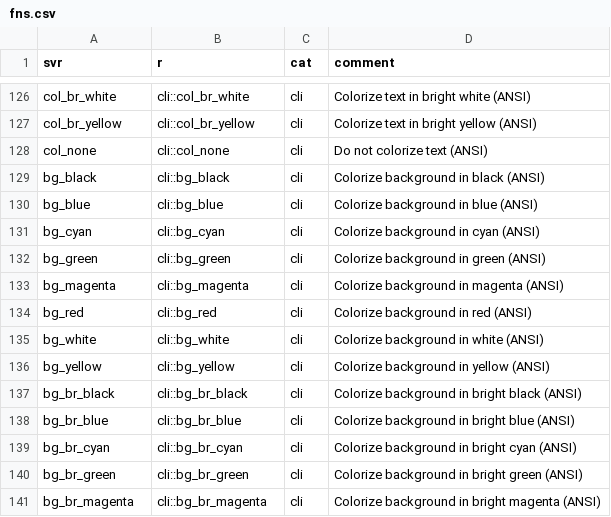
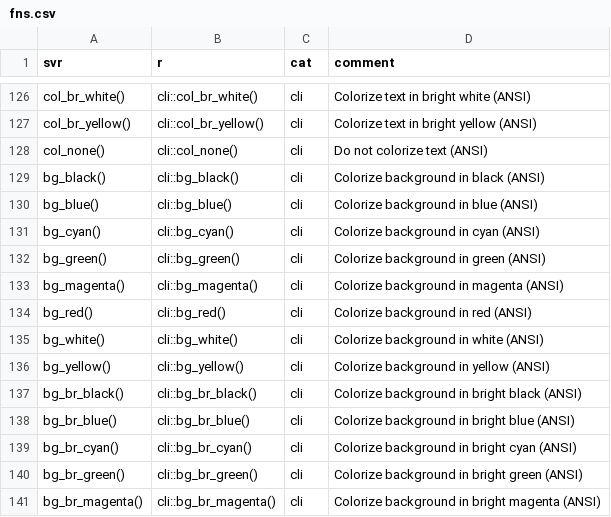
Before and after one commit to SciViews/SciViewsDoc, a CSV file: fns.csv, drawn as a sheet; only a part is shown, gaps mark what is left out; the diff covers the shown part only; the diff names each change by its address in the sheet, - before the commit and + after, or states it on an @@ line.

```diff
--- a/fns.csv
+++ b/fns.csv
-A126 (svr): col_br_white
+A126 (svr): col_br_white()
-B126 (r): cli::col_br_white
+B126 (r): cli::col_br_white()
-A127 (svr): col_br_yellow
+A127 (svr): col_br_yellow()
-B127 (r): cli::col_br_yellow
+B127 (r): cli::col_br_yellow()
-A128 (svr): col_none
+A128 (svr): col_none()
-B128 (r): cli::col_none
+B128 (r): cli::col_none()
-A129 (svr): bg_black
+A129 (svr): bg_black()
-B129 (r): cli::bg_black
+B129 (r): cli::bg_black()
-A130 (svr): bg_blue
+A130 (svr): bg_blue()
-B130 (r): cli::bg_blue
+B130 (r): cli::bg_blue()
-A131 (svr): bg_cyan
+A131 (svr): bg_cyan()
-B131 (r): cli::bg_cyan
+B131 (r): cli::bg_cyan()
-A132 (svr): bg_green
+A132 (svr): bg_green()
-B132 (r): cli::bg_green
+B132 (r): cli::bg_green()
-A133 (svr): bg_magenta
+A133 (svr): bg_magenta()
-B133 (r): cli::bg_magenta
+B133 (r): cli::bg_magenta()
-A134 (svr): bg_red
+A134 (svr): bg_red()
-B134 (r): cli::bg_red
+B134 (r): cli::bg_red()
-A135 (svr): bg_white
+A135 (svr): bg_white()
-B135 (r): cli::bg_white
+B135 (r): cli::bg_white()
-A136 (svr): bg_yellow
+A136 (svr): bg_yellow()
-B136 (r): cli::bg_yellow
+B136 (r): cli::bg_yellow()
-A137 (svr): bg_br_black
+A137 (svr): bg_br_black()
-B137 (r): cli::bg_br_black
+B137 (r): cli::bg_br_black()
-A138 (svr): bg_br_blue
+A138 (svr): bg_br_blue()
-B138 (r): cli::bg_br_blue
+B138 (r): cli::bg_br_blue()
-A139 (svr): bg_br_cyan
+A139 (svr): bg_br_cyan()
-B139 (r): cli::bg_br_cyan
+B139 (r): cli::bg_br_cyan()
-A140 (svr): bg_br_green
+A140 (svr): bg_br_green()
-B140 (r): cli::bg_br_green
+B140 (r): cli::bg_br_green()
-A141 (svr): bg_br_magenta
+A141 (svr): bg_br_magenta()
-B141 (r): cli::bg_br_magenta
+B141 (r): cli::bg_br_magenta()
```
Also changed, not shown: 1 added row, 1 removed row and 138 edited cells elsewhere in this file, 1 other file.
